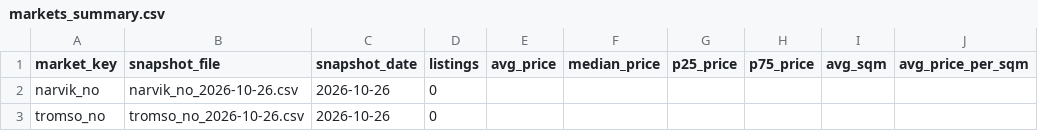
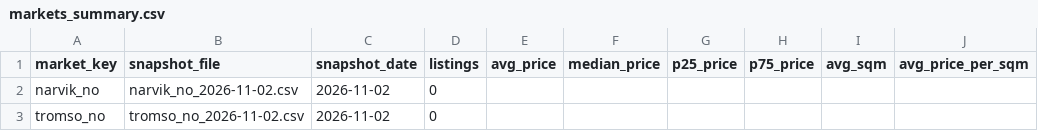
Before and after one commit to PonderosaNO/rental-stats-, a CSV file: data/summaries/markets_summary.csv, drawn as a sheet.

```diff
--- a/data/summaries/markets_summary.csv
+++ b/data/summaries/markets_summary.csv
@@ -1,3 +1,3 @@
 market_key,snapshot_file,snapshot_date,listings,avg_price,median_price,p25_price,p75_price,avg_sqm,avg_price_per_sqm
-narvik_no,narvik_no_2026-10-26.csv,2026-10-26,0,,,,,,
-tromso_no,tromso_no_2026-10-26.csv,2026-10-26,0,,,,,,
+narvik_no,narvik_no_2026-11-02.csv,2026-11-02,0,,,,,,
+tromso_no,tromso_no_2026-11-02.csv,2026-11-02,0,,,,,,
```
Also changed, not shown: 2 other files.
